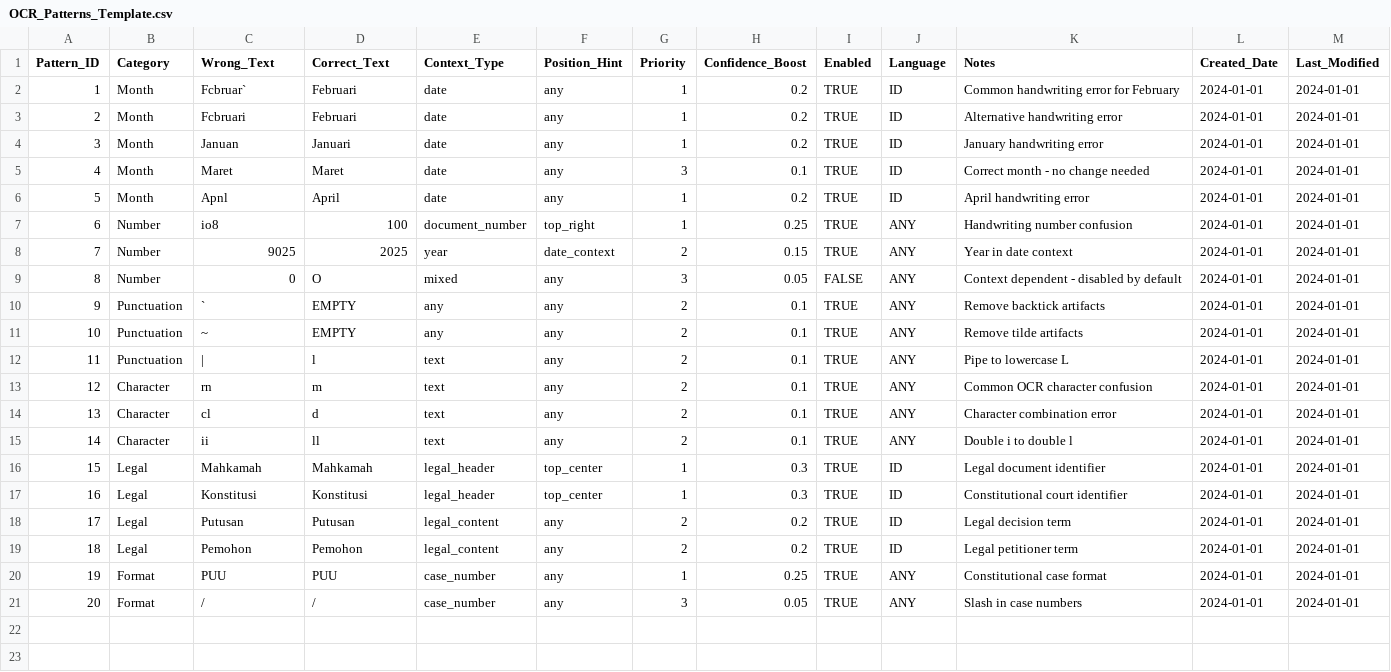
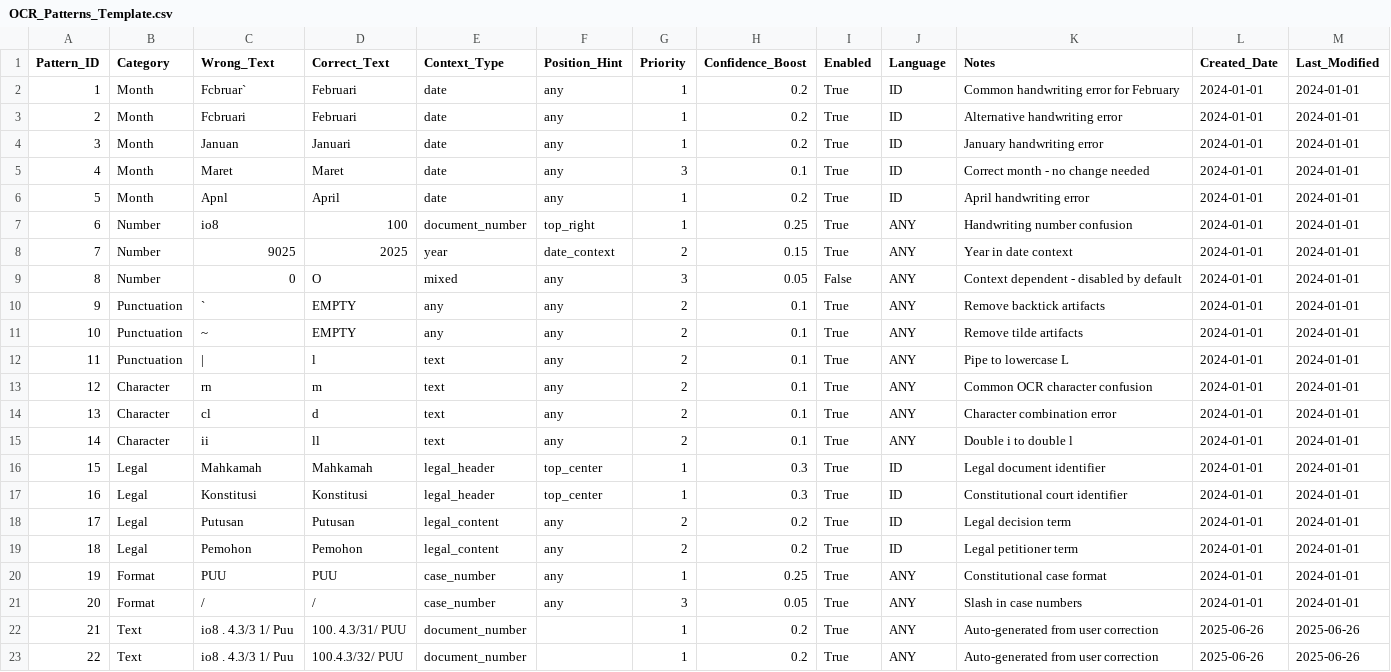
Before and after one commit to asepsafrudin/hybrid_ocr, a CSV file: OCR_Patterns_Template.csv, drawn as a sheet.

```diff
--- a/OCR_Patterns_Template.csv
+++ b/OCR_Patterns_Template.csv
@@ -1,21 +1,23 @@
 Pattern_ID,Category,Wrong_Text,Correct_Text,Context_Type,Position_Hint,Priority,Confidence_Boost,Enabled,Language,Notes,Created_Date,Last_Modified
-1,Month,Fcbruar`,Februari,date,any,1,0.2,TRUE,ID,Common handwriting error for February,2024-01-01,2024-01-01
-2,Month,Fcbruari,Februari,date,any,1,0.2,TRUE,ID,Alternative handwriting error,2024-01-01,2024-01-01
-3,Month,Januan,Januari,date,any,1,0.2,TRUE,ID,January handwriting error,2024-01-01,2024-01-01
-4,Month,Maret,Maret,date,any,3,0.1,TRUE,ID,Correct month - no change needed,2024-01-01,2024-01-01
-5,Month,Apnl,April,date,any,1,0.2,TRUE,ID,April handwriting error,2024-01-01,2024-01-01
-6,Number,io8,100,document_number,top_right,1,0.25,TRUE,ANY,Handwriting number confusion,2024-01-01,2024-01-01
-7,Number,9025,2025,year,date_context,2,0.15,TRUE,ANY,Year in date context,2024-01-01,2024-01-01
-8,Number,0,O,mixed,any,3,0.05,FALSE,ANY,Context dependent - disabled by default,2024-01-01,2024-01-01
-9,Punctuation,`,EMPTY,any,any,2,0.1,TRUE,ANY,Remove backtick artifacts,2024-01-01,2024-01-01
-10,Punctuation,~,EMPTY,any,any,2,0.1,TRUE,ANY,Remove tilde artifacts,2024-01-01,2024-01-01
-11,Punctuation,|,l,text,any,2,0.1,TRUE,ANY,Pipe to lowercase L,2024-01-01,2024-01-01
-12,Character,rn,m,text,any,2,0.1,TRUE,ANY,Common OCR character confusion,2024-01-01,2024-01-01
-13,Character,cl,d,text,any,2,0.1,TRUE,ANY,Character combination error,2024-01-01,2024-01-01
-14,Character,ii,ll,text,any,2,0.1,TRUE,ANY,Double i to double l,2024-01-01,2024-01-01
-15,Legal,Mahkamah,Mahkamah,legal_header,top_center,1,0.3,TRUE,ID,Legal document identifier,2024-01-01,2024-01-01
-16,Legal,Konstitusi,Konstitusi,legal_header,top_center,1,0.3,TRUE,ID,Constitutional court identifier,2024-01-01,2024-01-01
-17,Legal,Putusan,Putusan,legal_content,any,2,0.2,TRUE,ID,Legal decision term,2024-01-01,2024-01-01
-18,Legal,Pemohon,Pemohon,legal_content,any,2,0.2,TRUE,ID,Legal petitioner term,2024-01-01,2024-01-01
-19,Format,PUU,PUU,case_number,any,1,0.25,TRUE,ANY,Constitutional case format,2024-01-01,2024-01-01
-20,Format,/,/,case_number,any,3,0.05,TRUE,ANY,Slash in case numbers,2024-01-01,2024-01-01
+1,Month,Fcbruar`,Februari,date,any,1,0.2,True,ID,Common handwriting error for February,2024-01-01,2024-01-01
+2,Month,Fcbruari,Februari,date,any,1,0.2,True,ID,Alternative handwriting error,2024-01-01,2024-01-01
+3,Month,Januan,Januari,date,any,1,0.2,True,ID,January handwriting error,2024-01-01,2024-01-01
+4,Month,Maret,Maret,date,any,3,0.1,True,ID,Correct month - no change needed,2024-01-01,2024-01-01
+5,Month,Apnl,April,date,any,1,0.2,True,ID,April handwriting error,2024-01-01,2024-01-01
+6,Number,io8,100,document_number,top_right,1,0.25,True,ANY,Handwriting number confusion,2024-01-01,2024-01-01
+7,Number,9025,2025,year,date_context,2,0.15,True,ANY,Year in date context,2024-01-01,2024-01-01
+8,Number,0,O,mixed,any,3,0.05,False,ANY,Context dependent - disabled by default,2024-01-01,2024-01-01
+9,Punctuation,`,EMPTY,any,any,2,0.1,True,ANY,Remove backtick artifacts,2024-01-01,2024-01-01
+10,Punctuation,~,EMPTY,any,any,2,0.1,True,ANY,Remove tilde artifacts,2024-01-01,2024-01-01
+11,Punctuation,|,l,text,any,2,0.1,True,ANY,Pipe to lowercase L,2024-01-01,2024-01-01
+12,Character,rn,m,text,any,2,0.1,True,ANY,Common OCR character confusion,2024-01-01,2024-01-01
+13,Character,cl,d,text,any,2,0.1,True,ANY,Character combination error,2024-01-01,2024-01-01
+14,Character,ii,ll,text,any,2,0.1,True,ANY,Double i to double l,2024-01-01,2024-01-01
+15,Legal,Mahkamah,Mahkamah,legal_header,top_center,1,0.3,True,ID,Legal document identifier,2024-01-01,2024-01-01
+16,Legal,Konstitusi,Konstitusi,legal_header,top_center,1,0.3,True,ID,Constitutional court identifier,2024-01-01,2024-01-01
+17,Legal,Putusan,Putusan,legal_content,any,2,0.2,True,ID,Legal decision term,2024-01-01,2024-01-01
+18,Legal,Pemohon,Pemohon,legal_content,any,2,0.2,True,ID,Legal petitioner term,2024-01-01,2024-01-01
+19,Format,PUU,PUU,case_number,any,1,0.25,True,ANY,Constitutional case format,2024-01-01,2024-01-01
+20,Format,/,/,case_number,any,3,0.05,True,ANY,Slash in case numbers,2024-01-01,2024-01-01
+21,Text,io8 . 4.3/3 1/ Puu,100. 4.3/31/ PUU,document_number,,1,0.2,True,ANY,Auto-generated from user correction,2025-06-26,2025-06-26
+22,Text,io8 . 4.3/3 1/ Puu,100.4.3/32/ PUU,document_number,,1,0.2,True,ANY,Auto-generated from user correction,2025-06-26,2025-06-26
```
Also changed, not shown: 16 other files.
